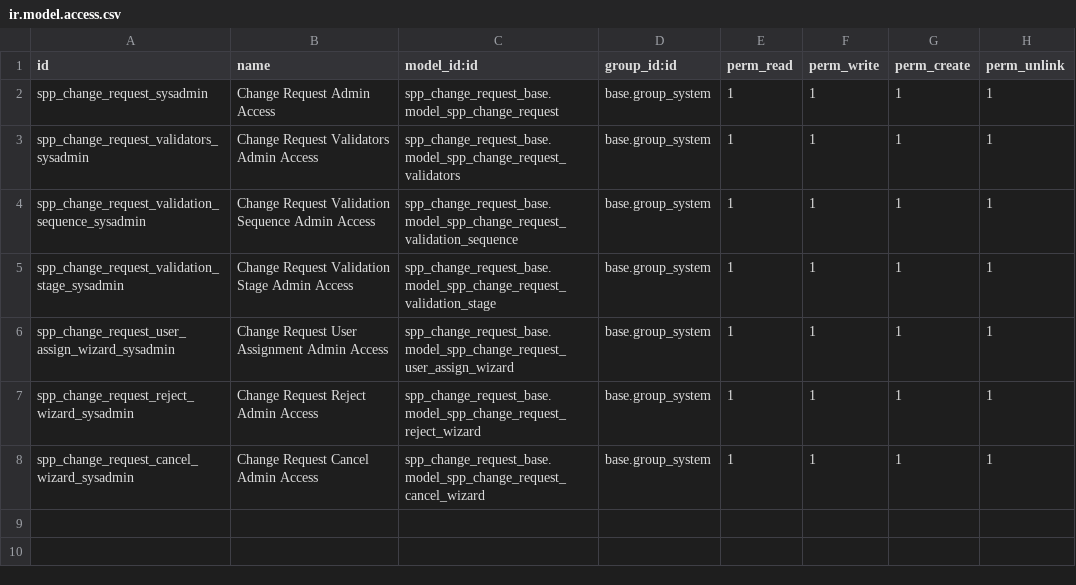
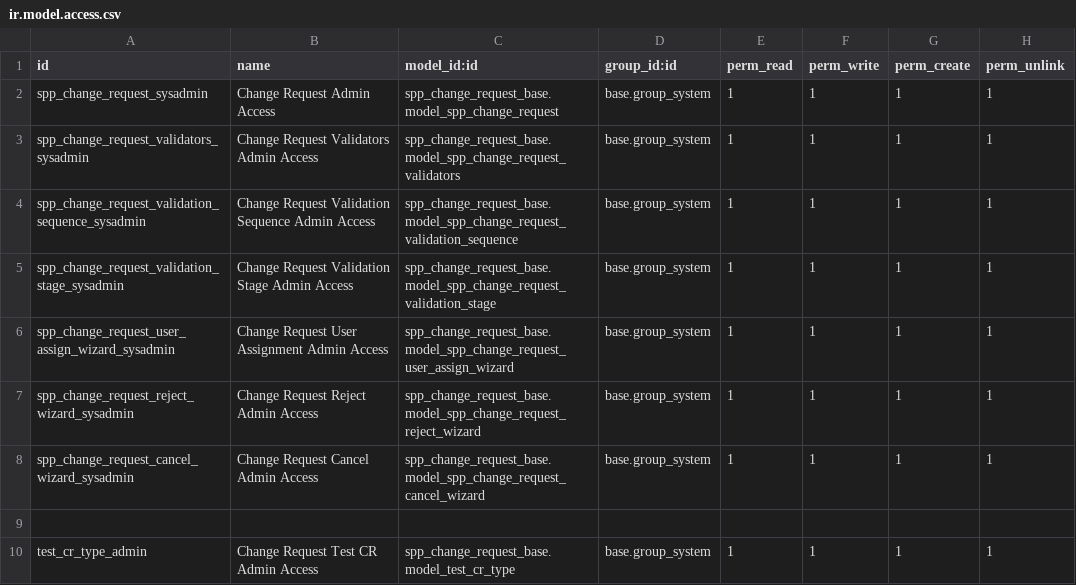
Before and after one commit to OpenSPP/openspp-modules, a CSV file: spp_change_request_base/security/ir.model.access.csv, drawn as a sheet.

Commit message:
[IMP] source mixin tests

```diff
--- a/spp_change_request_base/security/ir.model.access.csv
+++ b/spp_change_request_base/security/ir.model.access.csv
@@ -8 +8,3 @@ spp_change_request_reject_wizard_sysadmin,Change Request Reject Admin Access,spp
 spp_change_request_cancel_wizard_sysadmin,Change Request Cancel Admin Access,spp_change_request_base.model_spp_change_request_cancel_wizard,base.group_system,1,1,1,1
+
+test_cr_type_admin,Change Request Test CR Admin Access,spp_change_request_base.model_test_cr_type,base.group_system,1,1,1,1
```
Also changed, not shown: 3 other files.
